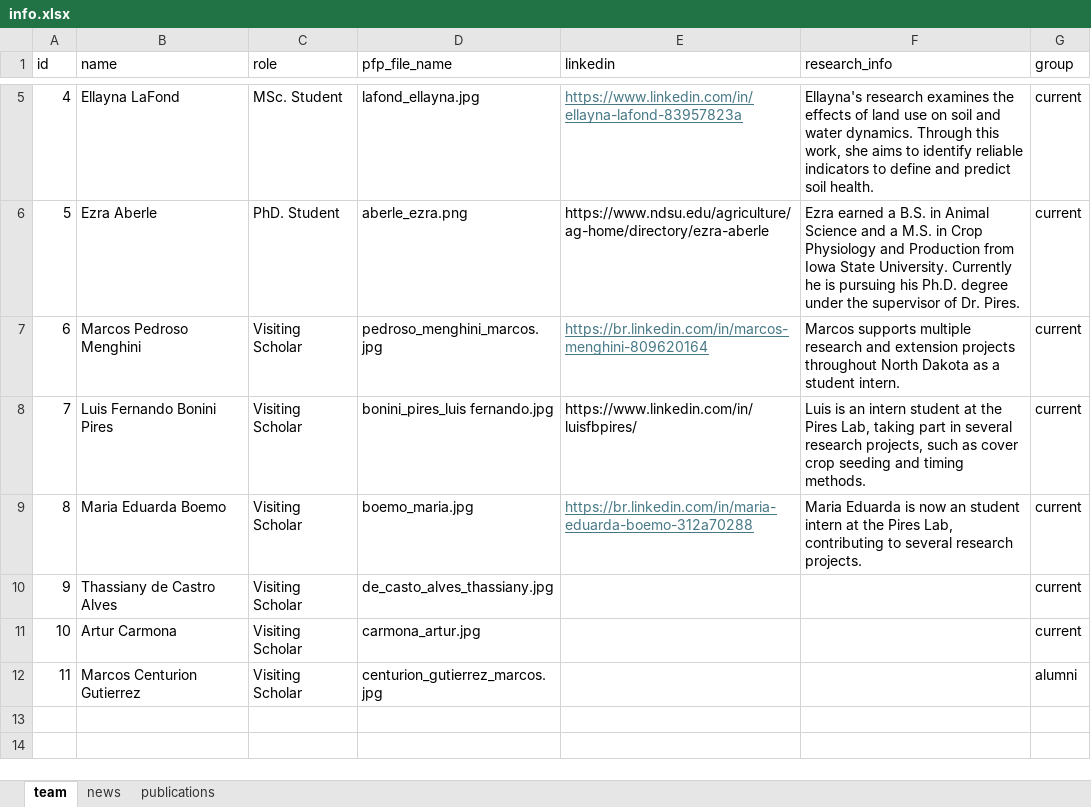
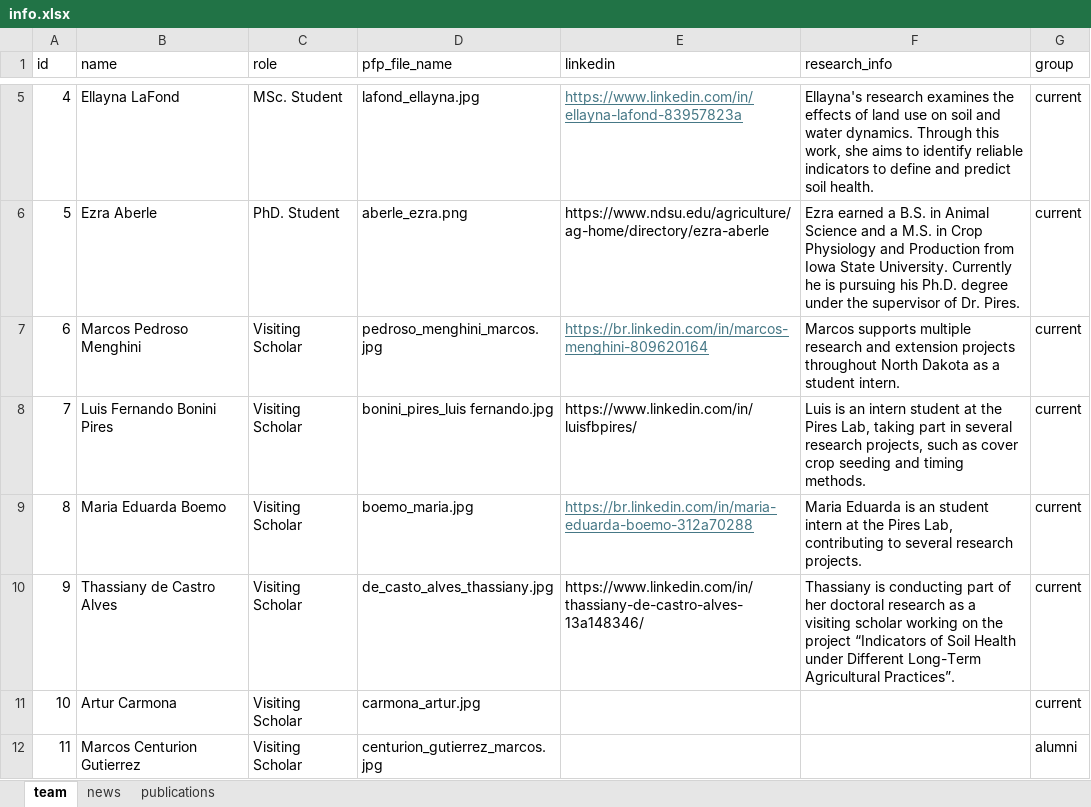
Before and after one commit to Pires-Lab/pires-lab.github.io, an Excel workbook: public/data/info.xlsx, sheet team, drawn as a sheet; only a part is shown, gaps mark what is left out; values as stored, in another font and other column widths than the file's, no borders; the diff names each change by its address in the sheet, - before the commit and + after, or states it on an @@ line.

```diff
--- a/public/data/info.xlsx (sheet team)
+++ b/public/data/info.xlsx (sheet team)
-F9 (research_info): …Eduarda is now an student…
+F9 (research_info): …Eduarda is an student…
-E10 (linkedin): (empty)
+E10 (linkedin): https://www.linkedin.com/in/thassiany-de-castro-alves-13a148346/
-F10 (research_info): (empty)
+F10 (research_info): Thassiany is conducting part of her doctoral research as a visiting scholar working on the project “Indicators of Soil Health under Different Long-Term Agricultural Practices”.
```
Also changed, not shown: 34 other files.
